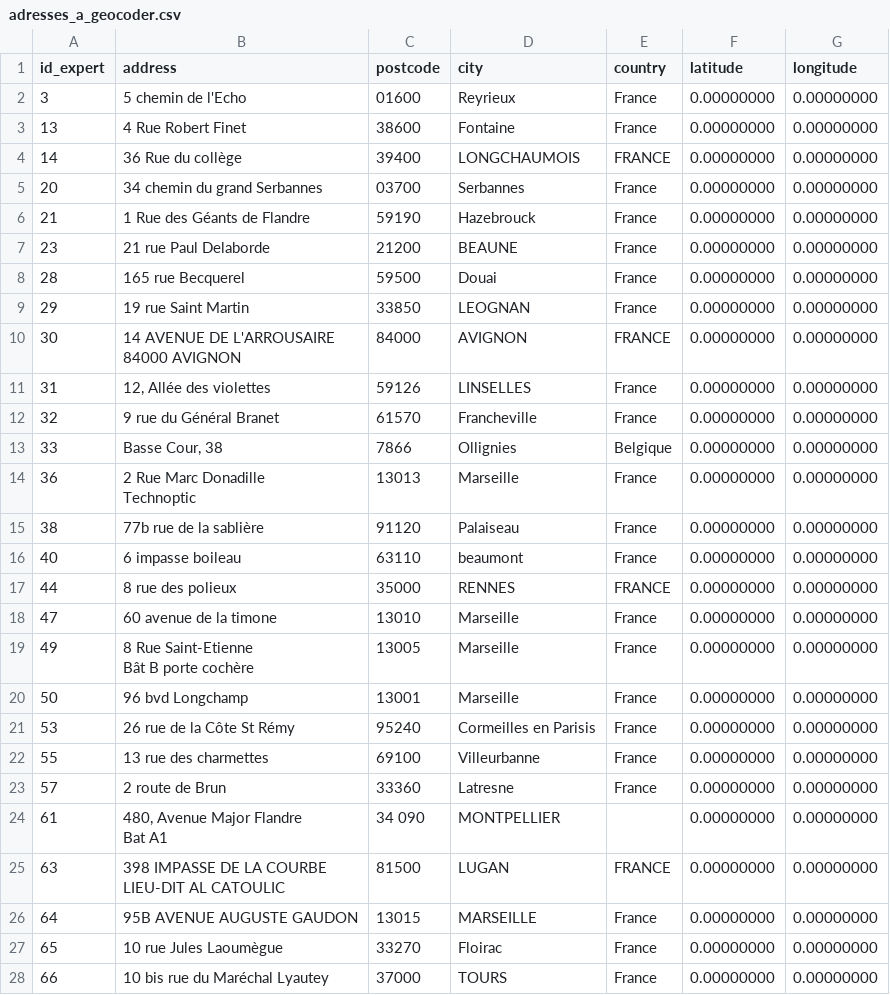
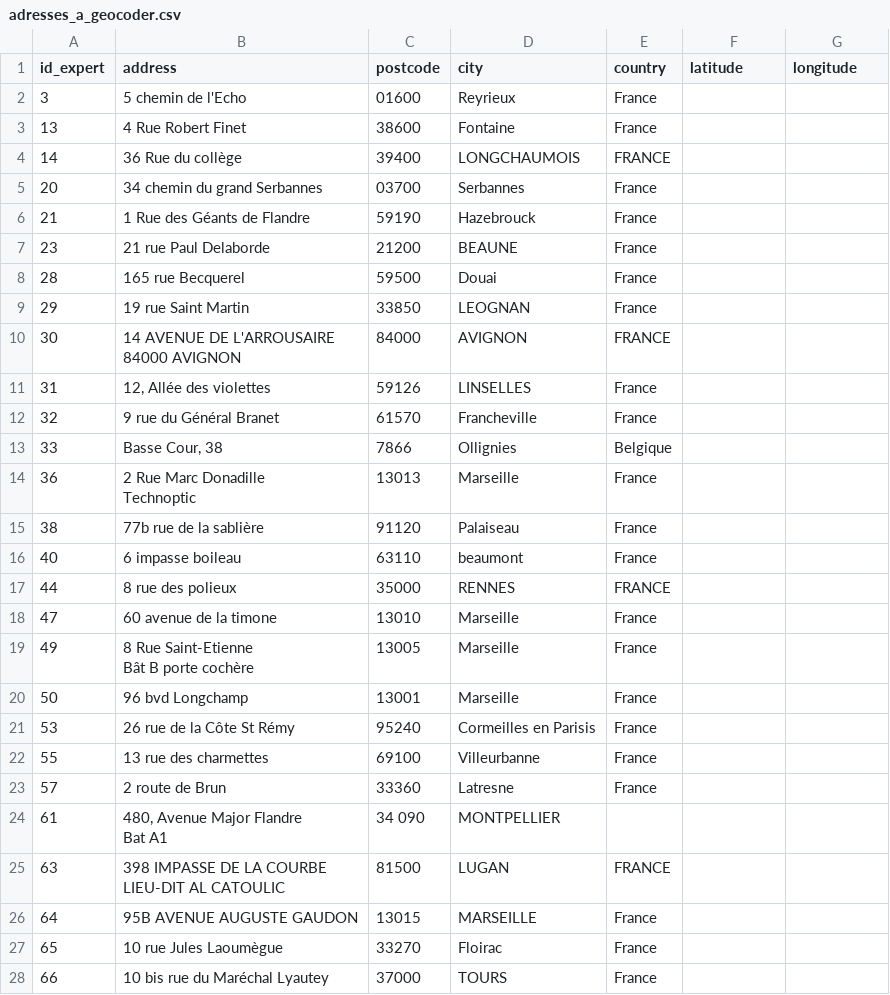
Before and after one commit to FastmanTheDuke/geocoding, a CSV file: adresses_a_geocoder.csv, drawn as a sheet; only a part is shown; the diff covers the shown part only.

Commit message:
Update adresses_a_geocoder.csv

```diff
--- a/adresses_a_geocoder.csv
+++ b/adresses_a_geocoder.csv
@@ -1,35 +1,35 @@
 "id_expert";"address";"postcode";"city";"country";"latitude";"longitude"
-"3";"5 chemin de l'Echo";"01600";"Reyrieux";"France";"0.00000000";"0.00000000"
-"13";"4 Rue Robert Finet";"38600";"Fontaine";"France";"0.00000000";"0.00000000"
-"14";"36 Rue du collège";"39400";"LONGCHAUMOIS";"FRANCE";"0.00000000";"0.00000000"
-"20";"34 chemin du grand Serbannes";"03700";"Serbannes";"France";"0.00000000";"0.00000000"
-"21";"1 Rue des Géants de Flandre";"59190";"Hazebrouck";"France";"0.00000000";"0.00000000"
-"23";"21 rue Paul Delaborde";"21200";"BEAUNE";"France";"0.00000000";"0.00000000"
-"28";"165 rue Becquerel";"59500";"Douai";"France";"0.00000000";"0.00000000"
-"29";"19 rue Saint Martin ";"33850";"LEOGNAN";"France";"0.00000000";"0.00000000"
-"30";"14 AVENUE DE L'ARROUSAIRE
-84000 AVIGNON";"84000";"AVIGNON";"FRANCE";"0.00000000";"0.00000000"
-"31";"12, Allée des violettes";"59126";"LINSELLES";"France";"0.00000000";"0.00000000"
-"32";"9 rue du Général Branet";"61570";"Francheville";"France";"0.00000000";"0.00000000"
-"33";"Basse Cour, 38";"7866";"Ollignies";"Belgique";"0.00000000";"0.00000000"
-"36";"2 Rue Marc Donadille
-Technoptic";"13013";"Marseille";"France";"0.00000000";"0.00000000"
-"38";"77b rue de la sablière";"91120";"Palaiseau";"France";"0.00000000";"0.00000000"
-"40";"6 impasse boileau";"63110";"beaumont";"France";"0.00000000";"0.00000000"
-"44";"8 rue des polieux ";"35000";"RENNES";"FRANCE";"0.00000000";"0.00000000"
-"47";"60 avenue de la timone";"13010";"Marseille";"France";"0.00000000";"0.00000000"
-"49";"8 Rue Saint-Etienne
-
-Bât B porte cochère ";"13005";"Marseille";"France";"0.00000000";"0.00000000"
-"50";"96 bvd Longchamp";"13001";"Marseille";"France";"0.00000000";"0.00000000"
-"53";"26 rue de la Côte St Rémy";"95240";"Cormeilles en Parisis";"France";"0.00000000";"0.00000000"
-"55";"13 rue des charmettes ";"69100";"Villeurbanne";"France";"0.00000000";"0.00000000"
-"57";"2 route de Brun";"33360";"Latresne";"France";"0.00000000";"0.00000000"
-"61";"480, Avenue Major Flandre
-Bat A1
-";"34 090";"MONTPELLIER";;"0.00000000";"0.00000000"
-"63";"398 IMPASSE DE LA COURBE
-LIEU-DIT AL CATOULIC";"81500";"LUGAN";"FRANCE";"0.00000000";"0.00000000"
-"64";"95B AVENUE AUGUSTE GAUDON";"13015";"MARSEILLE";"France";"0.00000000";"0.00000000"
-"65";"10 rue Jules Laoumègue";"33270";"Floirac";"France";"0.00000000";"0.00000000"
-"66";"10 bis rue du Maréchal Lyautey";"37000";"TOURS";"France";"0.00000000";"0.00000000"
+"3";"5 chemin de l'Echo";"01600";"Reyrieux";"France";"";""
+"13";"4 Rue Robert Finet";"38600";"Fontaine";"France";"";""
+"14";"36 Rue du collège";"39400";"LONGCHAUMOIS";"FRANCE";"";""
+"20";"34 chemin du grand Serbannes";"03700";"Serbannes";"France";"";""
+"21";"1 Rue des Géants de Flandre";"59190";"Hazebrouck";"France";"";""
+"23";"21 rue Paul Delaborde";"21200";"BEAUNE";"France";"";""
+"28";"165 rue Becquerel";"59500";"Douai";"France";"";""
+"29";"19 rue Saint Martin ";"33850";"LEOGNAN";"France";"";""
+"30";"14 AVENUE DE L'ARROUSAIRE
+84000 AVIGNON";"84000";"AVIGNON";"FRANCE";"";""
+"31";"12, Allée des violettes";"59126";"LINSELLES";"France";"";""
+"32";"9 rue du Général Branet";"61570";"Francheville";"France";"";""
+"33";"Basse Cour, 38";"7866";"Ollignies";"Belgique";"";""
+"36";"2 Rue Marc Donadille
+Technoptic";"13013";"Marseille";"France";"";""
+"38";"77b rue de la sablière";"91120";"Palaiseau";"France";"";""
+"40";"6 impasse boileau";"63110";"beaumont";"France";"";""
+"44";"8 rue des polieux ";"35000";"RENNES";"FRANCE";"";""
+"47";"60 avenue de la timone";"13010";"Marseille";"France";"";""
+"49";"8 Rue Saint-Etienne
+
+Bât B porte cochère ";"13005";"Marseille";"France";"";""
+"50";"96 bvd Longchamp";"13001";"Marseille";"France";"";""
+"53";"26 rue de la Côte St Rémy";"95240";"Cormeilles en Parisis";"France";"";""
+"55";"13 rue des charmettes ";"69100";"Villeurbanne";"France";"";""
+"57";"2 route de Brun";"33360";"Latresne";"France";"";""
+"61";"480, Avenue Major Flandre
+Bat A1
+";"34 090";"MONTPELLIER";;"";""
+"63";"398 IMPASSE DE LA COURBE
+LIEU-DIT AL CATOULIC";"81500";"LUGAN";"FRANCE";"";""
+"64";"95B AVENUE AUGUSTE GAUDON";"13015";"MARSEILLE";"France";"";""
+"65";"10 rue Jules Laoumègue";"33270";"Floirac";"France";"";""
+"66";"10 bis rue du Maréchal Lyautey";"37000";"TOURS";"France";"";""
```
Also changed, not shown: 24 edited cells elsewhere in this file.
